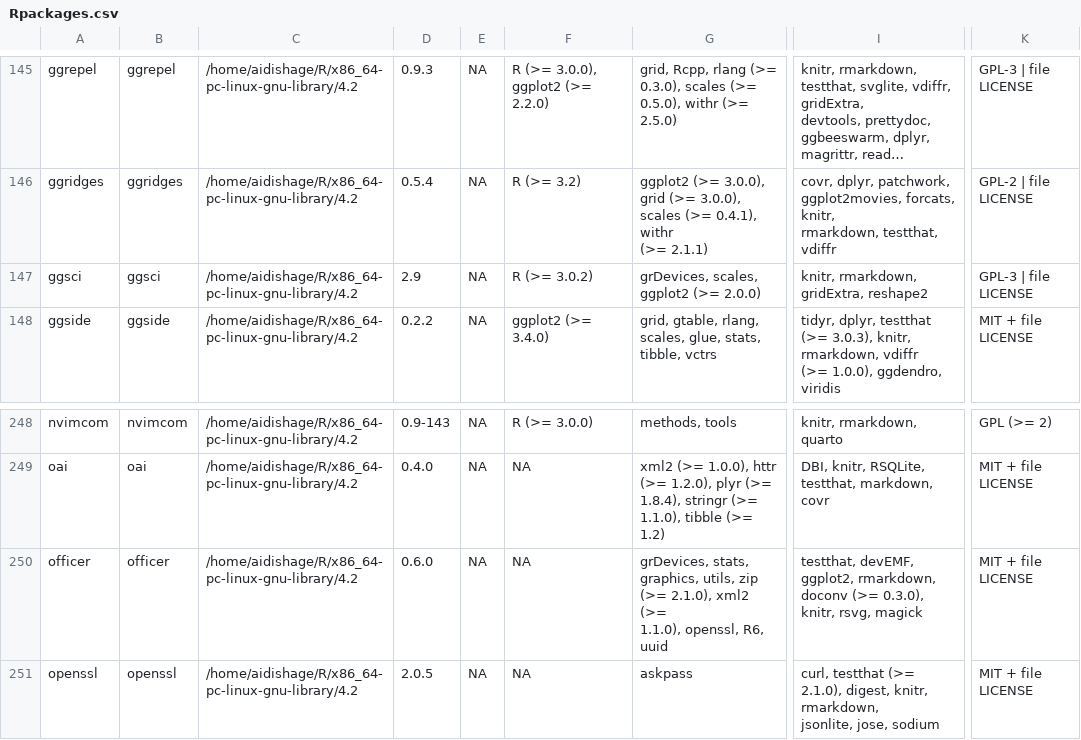
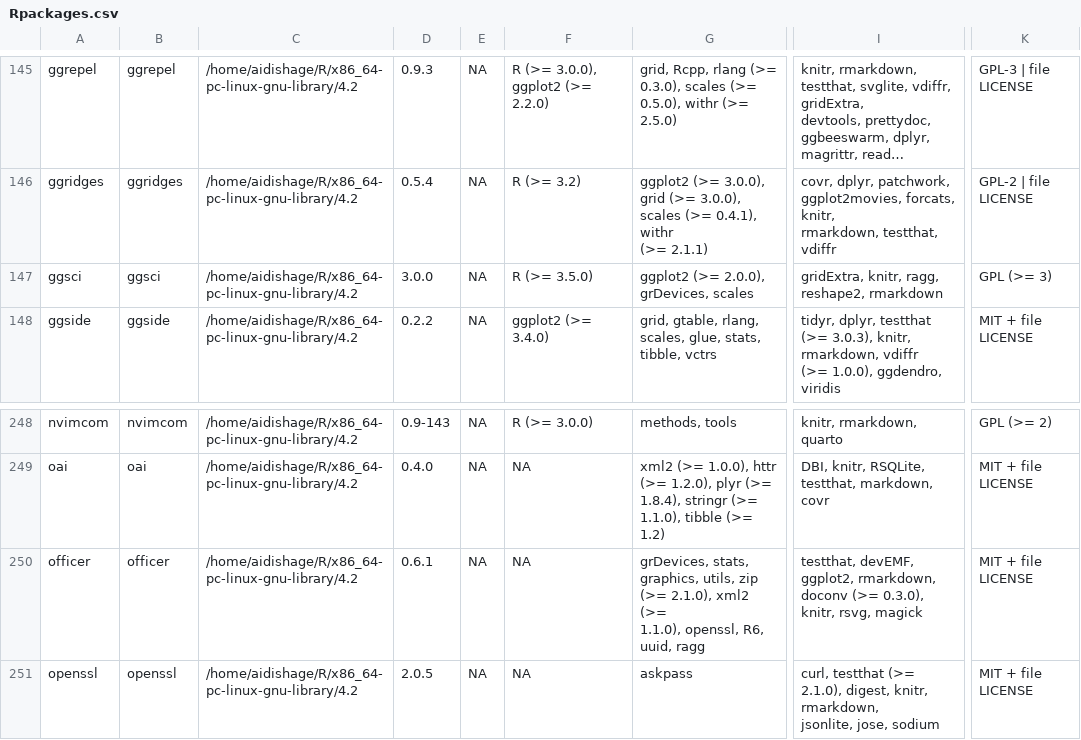
Before and after one commit to Song921012/myenv, a CSV file: Rpackages.csv, drawn as a sheet; only a part is shown, gaps mark what is left out; long unchanged cells end in …; the diff names each change by its address in the sheet, - before the commit and + after, or states it on an @@ line.

```diff
--- a/Rpackages.csv
+++ b/Rpackages.csv
-D147: 2.9
+D147: 3.0.0
-F147: R (>= 3.0.2)
+F147: R (>= 3.5.0)
-G147: grDevices, scales, ggplot2 (>= 2.0.0)
+G147: ggplot2 (>= 2.0.0), grDevices, scales
-I147: knitr, rmarkdown, gridExtra, reshape2
+I147: gridExtra, knitr, ragg, reshape2, rmarkdown
-K147: GPL-3 | file LICENSE
+K147: GPL (>= 3)
-D250: 0.6.0
+D250: 0.6.1
-G250: …openssl, R6, uuid
+G250: …openssl, R6, uuid, ragg
```
Also changed, not shown: 3 other files.
